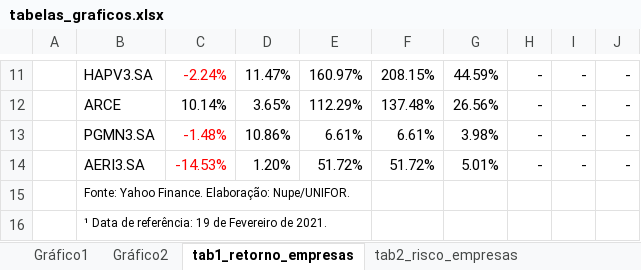
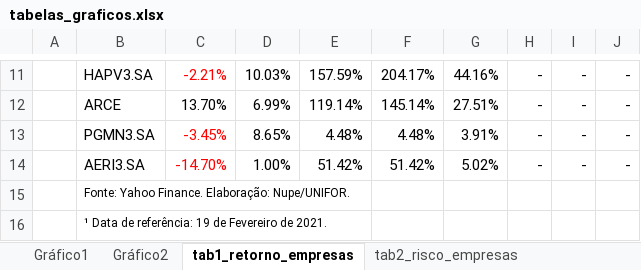
Before and after one commit to alyssonoliveira7/indice_nupe, an Excel workbook: tabs/tabelas_graficos.xlsx, sheet tab1_retorno_empresas, drawn as a sheet; only a part is shown, gaps mark what is left out; values as stored, in another font and other column widths than the file's, no borders; the diff covers the shown part only; the diff names each change by its address in the sheet, - before the commit and + after, or states it on an @@ line.

```diff
--- a/tabs/tabelas_graficos.xlsx (sheet tab1_retorno_empresas)
+++ b/tabs/tabelas_graficos.xlsx (sheet tab1_retorno_empresas)
-C11: -2.24%
+C11: -2.21%
-D11: 11.47%
+D11: 10.03%
-E11: 160.97%
+E11: 157.59%
-F11: 208.15%
+F11: 204.17%
-G11: 44.59%
+G11: 44.16%
-C12: 10.14%
+C12: 13.70%
-D12: 3.65%
+D12: 6.99%
-E12: 112.29%
+E12: 119.14%
-F12: 137.48%
+F12: 145.14%
-G12: 26.56%
+G12: 27.51%
-C13: -1.48%
+C13: -3.45%
-D13: 10.86%
+D13: 8.65%
-E13: 6.61%
+E13: 4.48%
-F13: 6.61%
+F13: 4.48%
-G13: 3.98%
+G13: 3.91%
-C14: -14.53%
+C14: -14.70%
-D14: 1.20%
+D14: 1.00%
-E14: 51.72%
+E14: 51.42%
-F14: 51.72%
+F14: 51.42%
-G14: 5.01%
+G14: 5.02%
```
Also changed, not shown: 29 edited cells and cell formats elsewhere in this sheet, sheet tab3_risco_sistemico, sheet tab2_risco_empresas, sheet tab4_contribuicao, charts or pictures, docs/o_povo/IAC (Imprensa) - janeiro de 2021.xlsx, 5 other files.
